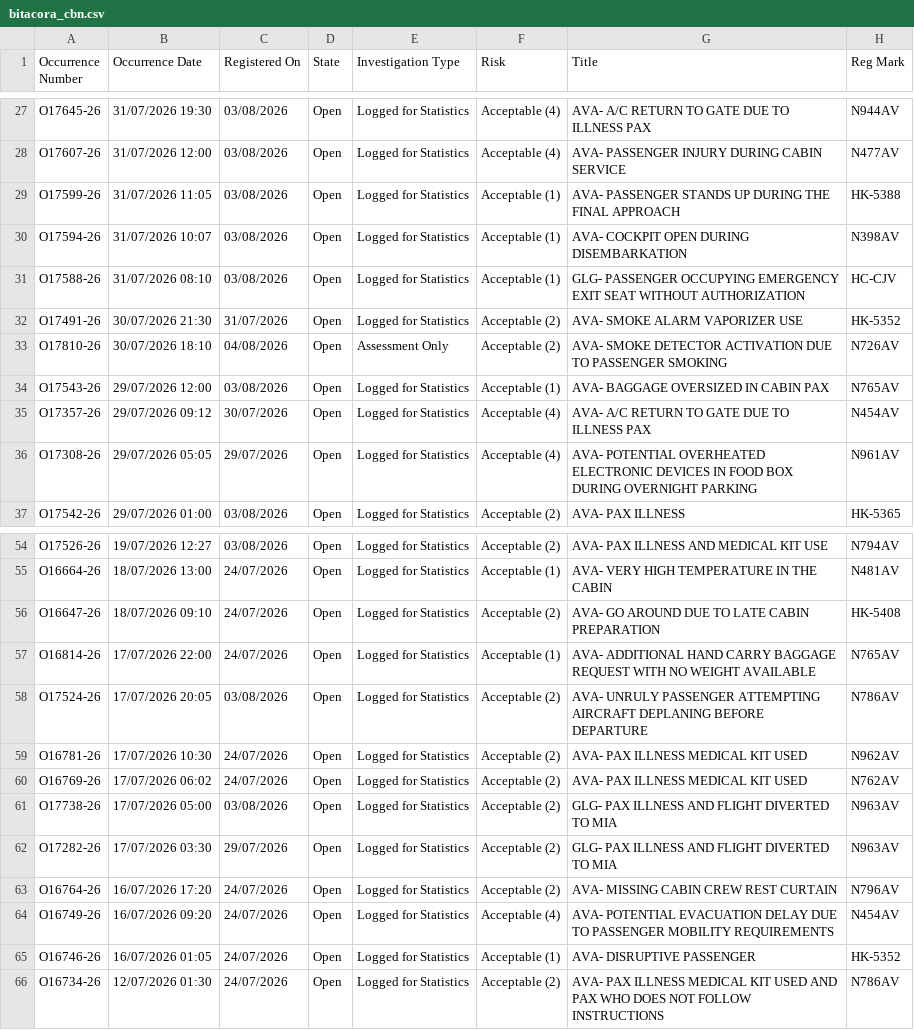
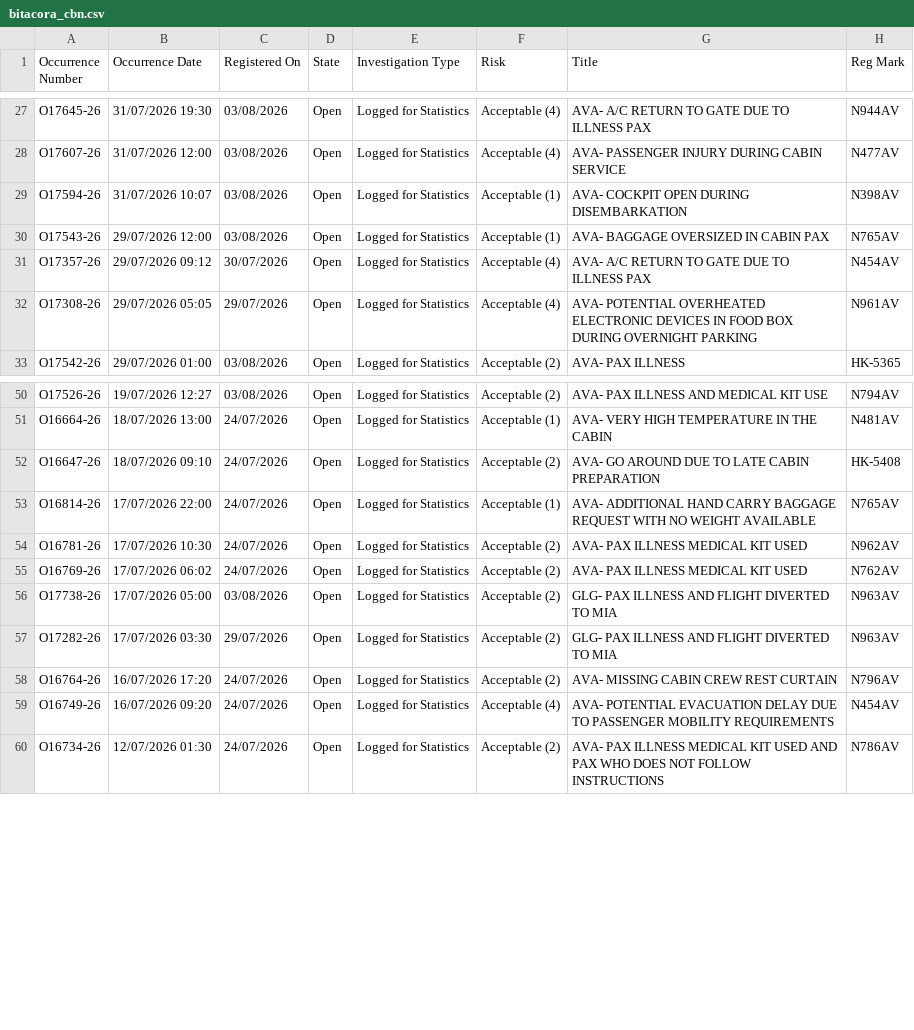
Before and after one commit to luibernip/segops, a CSV file: bitacora_cbn.csv, drawn as a sheet; only a part is shown, gaps mark what is left out; the diff names each change by its address in the sheet, - before the commit and + after, or states it on an @@ line.

```diff
--- a/bitacora_cbn.csv
+++ b/bitacora_cbn.csv
-row 29: O17599-26 | 31/07/2026 11:05 | 03/08/2026 | Open | Logged for Statistics | Acceptable (1) | AVA- PASSENGER STANDS UP DURING THE FINAL APPROACH | HK-5388
-row 31: O17588-26 | 31/07/2026 08:10 | 03/08/2026 | Open | Logged for Statistics | Acceptable (1) | GLG- PASSENGER OCCUPYING EMERGENCY EXIT SEAT WITHOUT AUTHORIZATION | HC-CJV
-row 32: O17491-26 | 30/07/2026 21:30 | 31/07/2026 | Open | Logged for Statistics | Acceptable (2) | AVA- SMOKE ALARM VAPORIZER USE | HK-5352
-row 33: O17810-26 | 30/07/2026 18:10 | 04/08/2026 | Open | Assessment Only | Acceptable (2) | AVA- SMOKE DETECTOR ACTIVATION DUE TO PASSENGER SMOKING | N726AV
-row 58: O17524-26 | 17/07/2026 20:05 | 03/08/2026 | Open | Logged for Statistics | Acceptable (2) | AVA- UNRULY PASSENGER ATTEMPTING AIRCRAFT DEPLANING BEFORE DEPARTURE | N786AV
-row 65: O16746-26 | 16/07/2026 01:05 | 24/07/2026 | Open | Logged for Statistics | Acceptable (1) | AVA- DISRUPTIVE PASSENGER | HK-5352
```
Also changed, not shown: bitacora_cbn_real.csv, bitacora_grh.csv, 4 other files.
